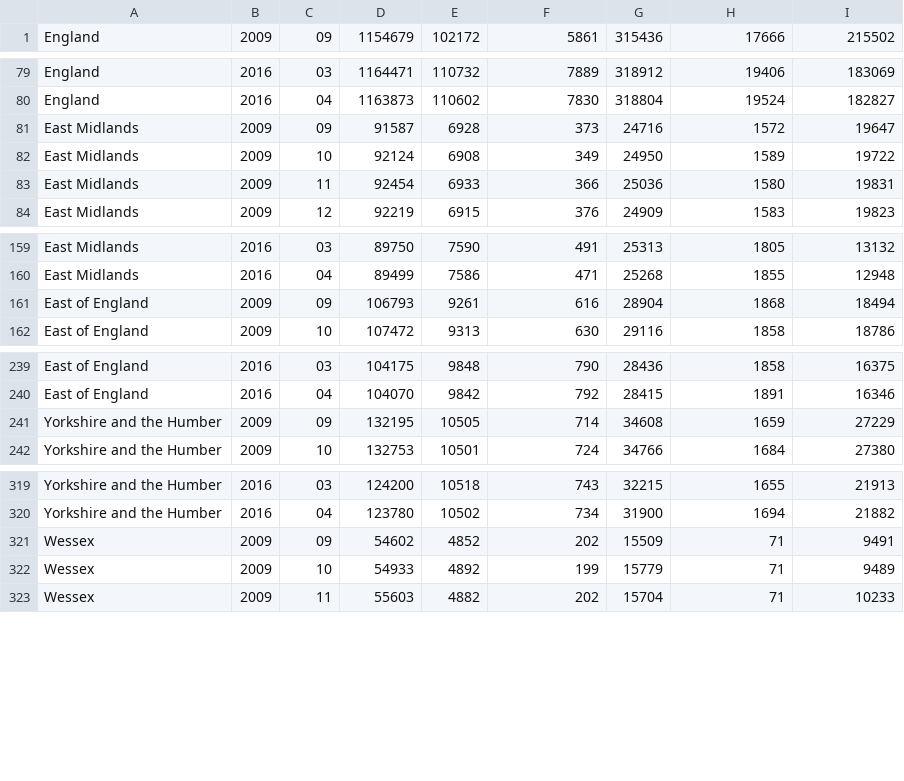
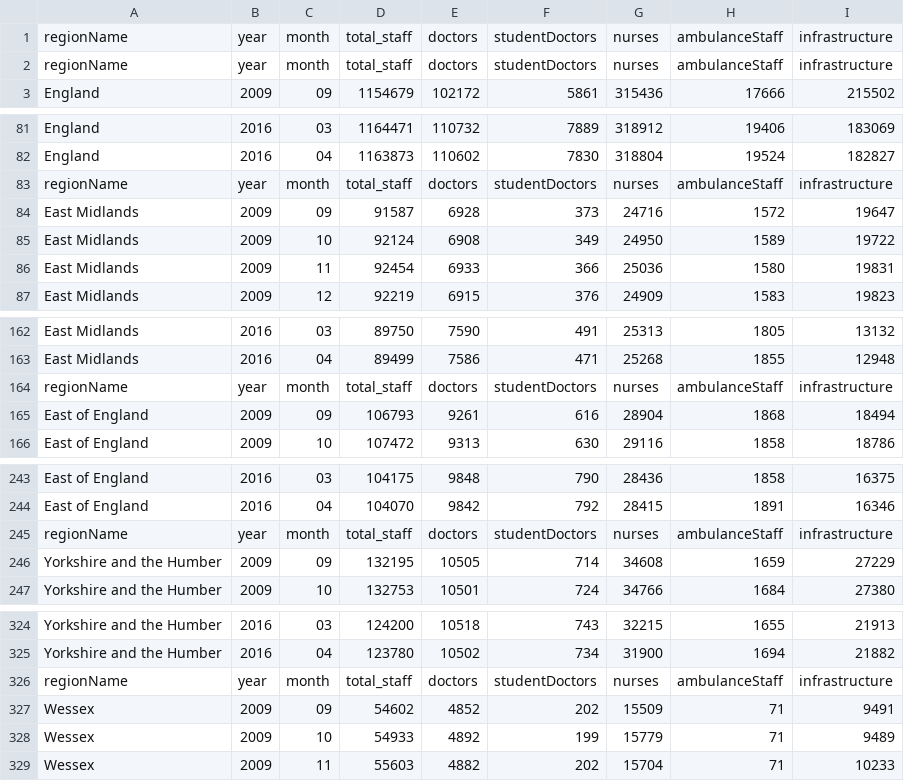
Before and after one commit to EllenBrennan/data-engineering, a CSV file: regional.csv, drawn as a sheet; only a part is shown, gaps mark what is left out; the diff covers the shown part only.

```diff
--- a/regional.csv
+++ b/regional.csv
@@ -1 +1,3 @@
+regionName,year,month,total_staff,doctors,studentDoctors,nurses,ambulanceStaff,infrastructure
+regionName,year,month,total_staff,doctors,studentDoctors,nurses,ambulanceStaff,infrastructure
 England,2009,09,1154679,102172,5861,315436,17666,215502
@@ -80,2 +82,3 @@ England,2016,03,1164471,110732,7889,318912,19406,183069
 England,2016,04,1163873,110602,7830,318804,19524,182827
+regionName,year,month,total_staff,doctors,studentDoctors,nurses,ambulanceStaff,infrastructure
 East Midlands,2009,09,91587,6928,373,24716,1572,19647
@@ -160,2 +163,3 @@ East Midlands,2016,03,89750,7590,491,25313,1805,13132
 East Midlands,2016,04,89499,7586,471,25268,1855,12948
+regionName,year,month,total_staff,doctors,studentDoctors,nurses,ambulanceStaff,infrastructure
 East of England,2009,09,106793,9261,616,28904,1868,18494
@@ -240,2 +244,3 @@ East of England,2016,03,104175,9848,790,28436,1858,16375
 East of England,2016,04,104070,9842,792,28415,1891,16346
+regionName,year,month,total_staff,doctors,studentDoctors,nurses,ambulanceStaff,infrastructure
 Yorkshire and the Humber,2009,09,132195,10505,714,34608,1659,27229
@@ -320,2 +325,3 @@ Yorkshire and the Humber,2016,03,124200,10518,743,32215,1655,21913
 Yorkshire and the Humber,2016,04,123780,10502,734,31900,1694,21882
+regionName,year,month,total_staff,doctors,studentDoctors,nurses,ambulanceStaff,infrastructure
 Wessex,2009,09,54602,4852,202,15509,71,9491
```
Also changed, not shown: 9 added rows elsewhere in this file, trusts.csv, 3 other files.
